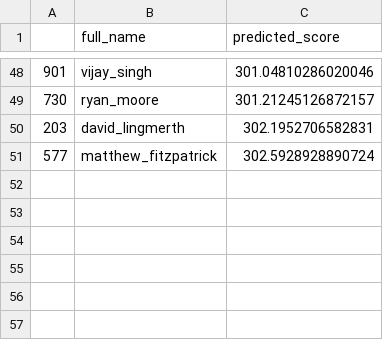
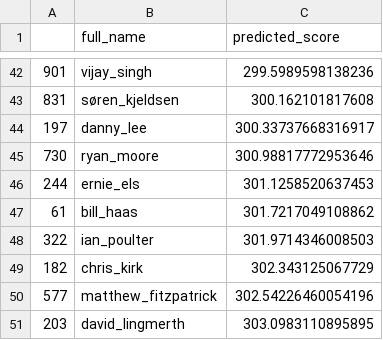
Before and after one commit to jprinfret/masters_tournament_classifier, a CSV file: csv_files/holdouts/2015/final_score_predictions.csv, drawn as a sheet; only a part is shown, gaps mark what is left out; the diff covers the shown part only.

```diff
--- a/csv_files/holdouts/2015/final_score_predictions.csv
+++ b/csv_files/holdouts/2015/final_score_predictions.csv
@@ -48,4 +42,10 @@
-901,vijay_singh,301.04810286020046
-730,ryan_moore,301.21245126872157
-203,david_lingmerth,302.1952706582831
-577,matthew_fitzpatrick,302.5928928890724
+901,vijay_singh,299.5989598138236
+831,søren_kjeldsen,300.162101817608
+197,danny_lee,300.33737668316917
+730,ryan_moore,300.98817772953646
+244,ernie_els,301.1258520637453
+61,bill_haas,301.7217049108862
+322,ian_poulter,301.9714346008503
+182,chris_kirk,302.343125067729
+577,matthew_fitzpatrick,302.54226460054196
+203,david_lingmerth,303.0983110895895
```
Also changed, not shown: 22 added rows, 28 removed rows and 18 edited cells elsewhere in this file, csv_files/holdouts/2010/final_score_predictions.csv, csv_files/holdouts/2012/final_score_predictions.csv, 15 other files.
